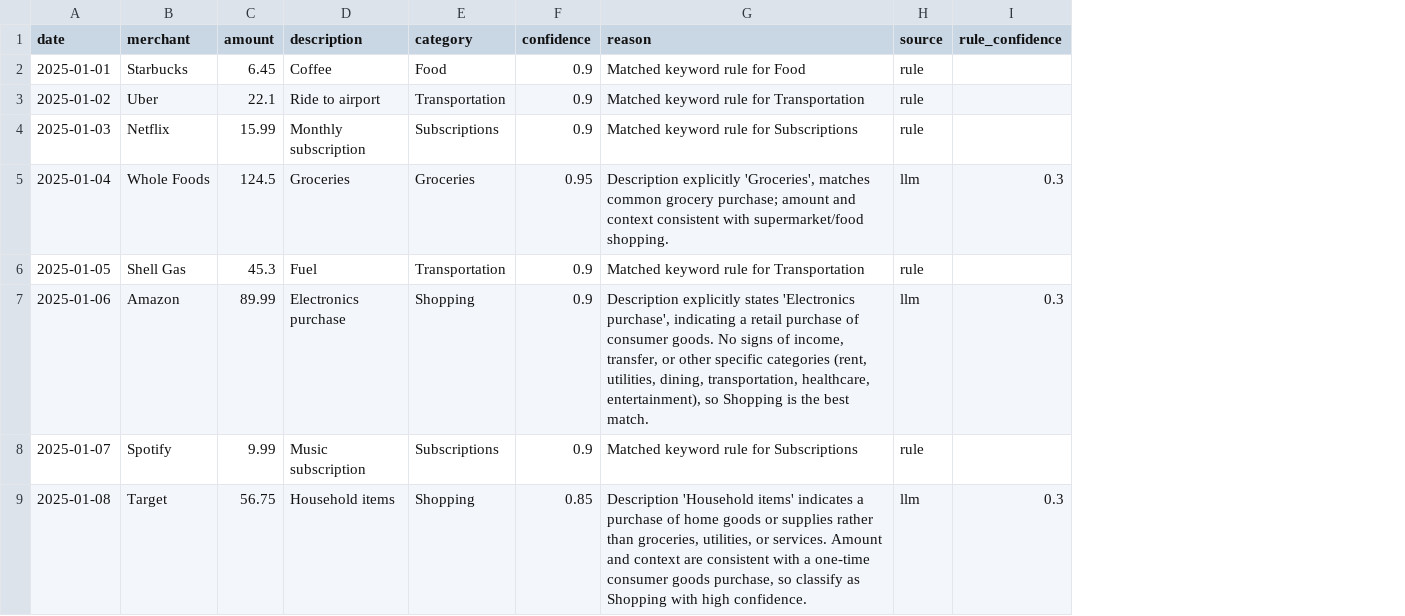
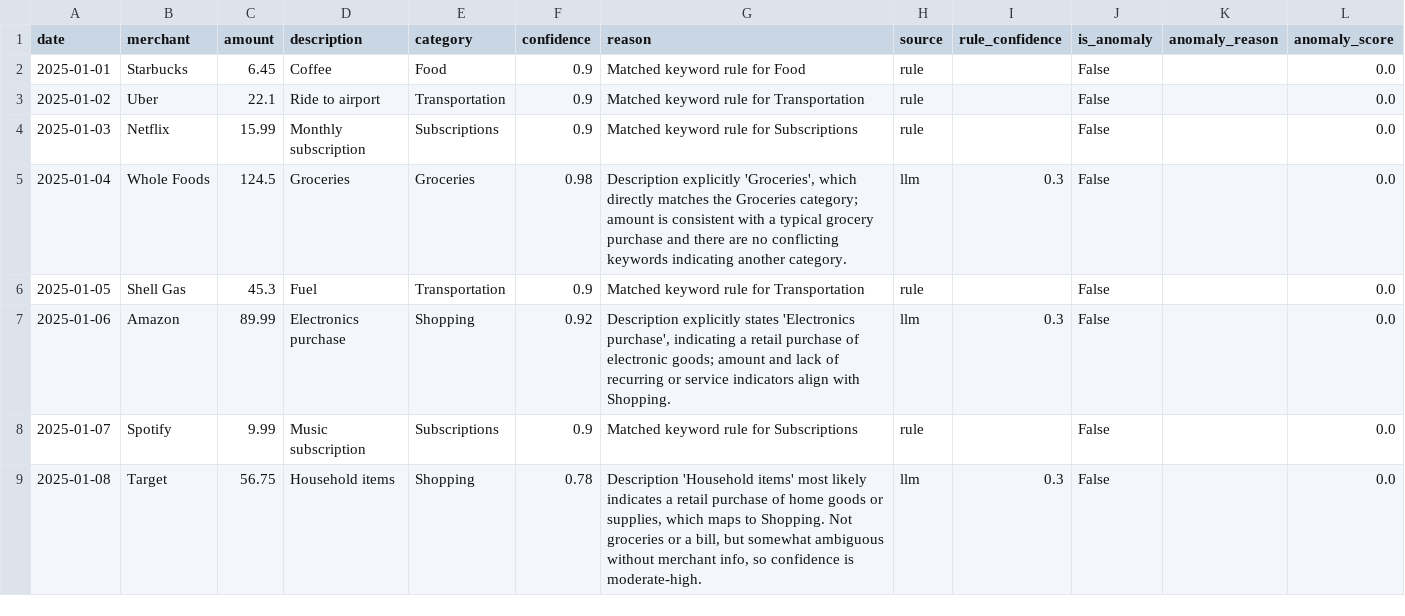
Before and after one commit to kcbailey111/Personal_Finance_Agent, a CSV file: data/processed/categorized_transactions.csv, drawn as a sheet; only a part is shown; the diff covers the shown part only; the diff names each change by its address in the sheet, - before the commit and + after, or states it on an @@ line.

Commit message:
Addition of Anomaly Detection

```diff
--- a/data/processed/categorized_transactions.csv
+++ b/data/processed/categorized_transactions.csv
+column J (is_anomaly), rows 2-9: all False
+column K (anomaly_reason), empty
+column L (anomaly_score), rows 2-9: all 0.0
-F5 (confidence): 0.95
+F5 (confidence): 0.98
-G5 (reason): …explicitly 'Groceries', matches common grocery purchase; amount and context consistent with supermarket/food shopping.
+G5 (reason): …explicitly 'Groceries', which directly matches the Groceries category; amount is consistent with a typical grocery purchase and there are no conflicting keywords indicating another category.
-F7 (confidence): 0.9
+F7 (confidence): 0.92
-G7 (reason): …purchase of consumer goods. No signs of income, transfer, or other specific categories (rent, utilities, dining, transportation, healthcare, entertainment), so Shopping is the best match.
+G7 (reason): …purchase of electronic goods; amount and lack of recurring or service indicators align with Shopping.
-F9 (confidence): 0.85
+F9 (confidence): 0.78
-G9 (reason): …'Household items' indicates a purchase of home goods or supplies rather than groceries, utilities, or services. Amount and context are consistent with a one-time consumer goods purchase, so classify as Shopping with high confidence.
+G9 (reason): …'Household items' most likely indicates a retail purchase of home goods or supplies, which maps to Shopping. Not groceries or a bill, but somewhat ambiguous without merchant info, so confidence is moderate-high.
```
Also changed, not shown: 9 edited cells elsewhere in this file, 3 other files.
